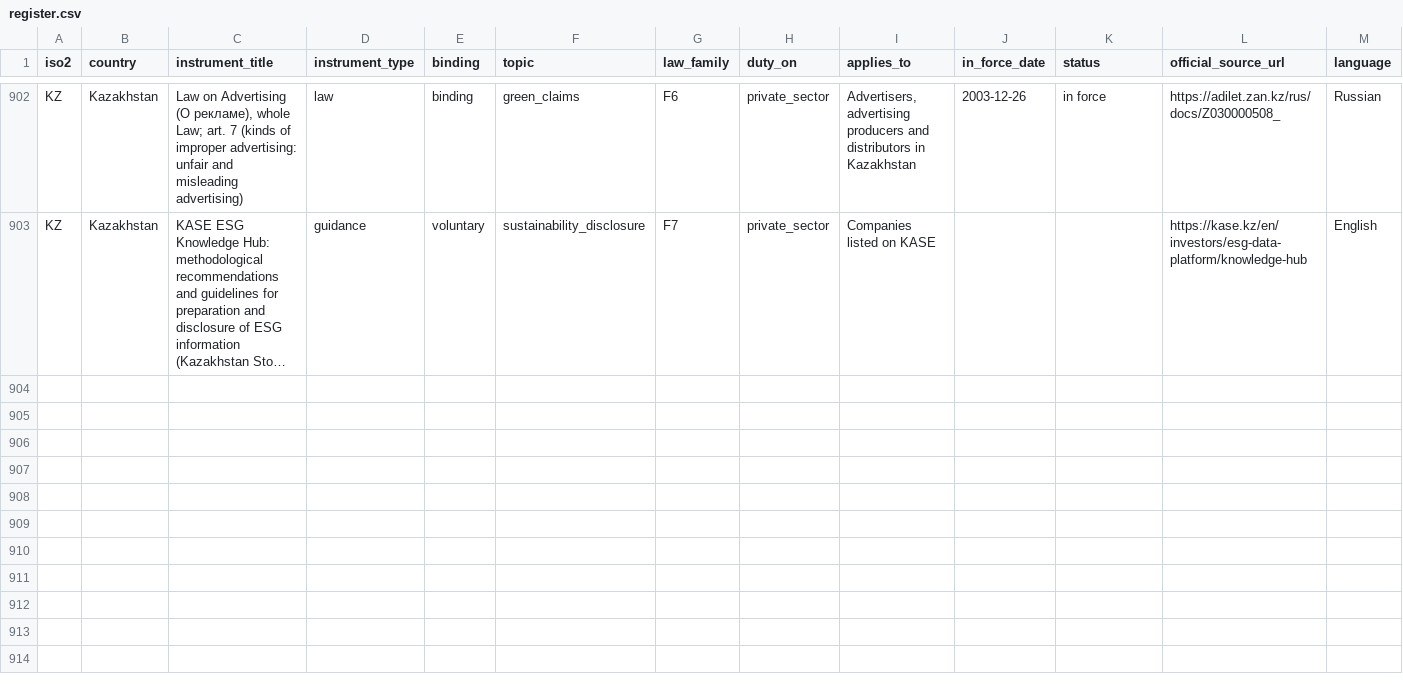
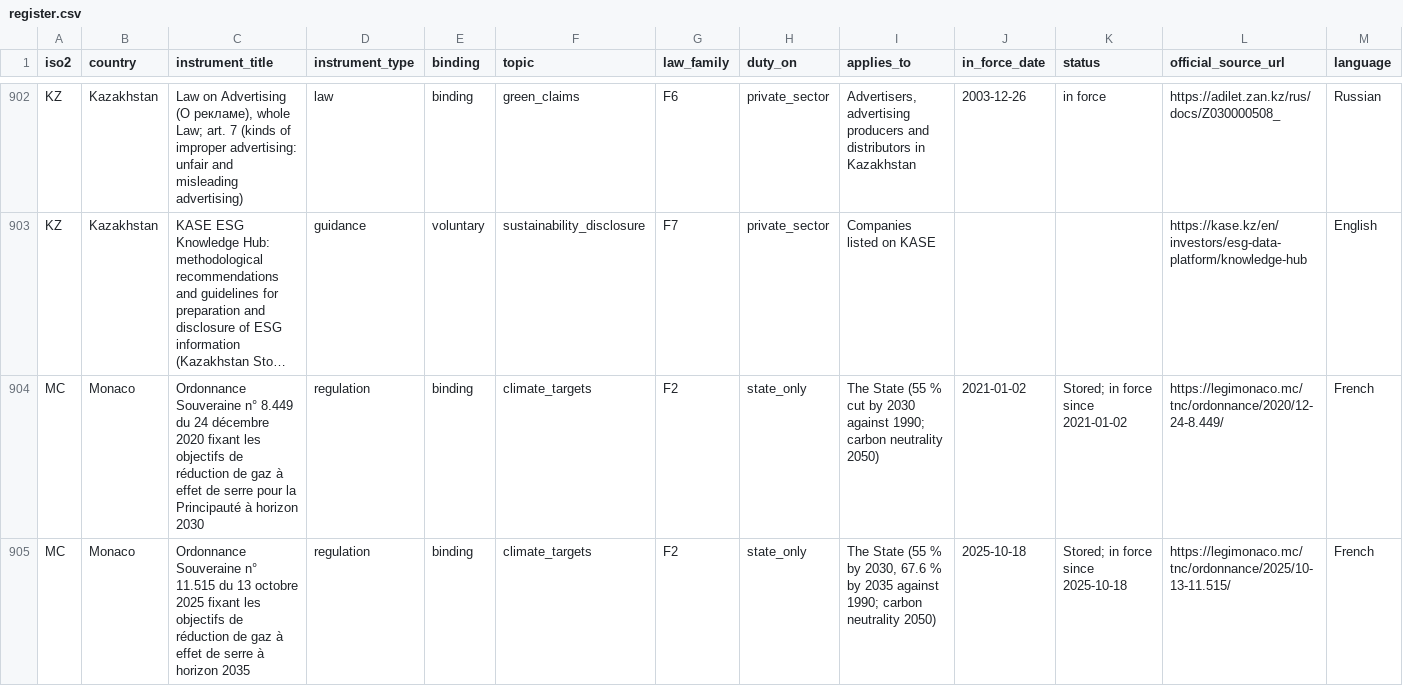
Before and after one commit to GoCarbonTracker-Hq/global-esg-law, a CSV file: register/register.csv, drawn as a sheet; only a part is shown, gaps mark what is left out; long unchanged cells end in …; rows hold the shown columns only; the diff covers the shown part only; the diff names each change by its address in the sheet, - before the commit and + after, or states it on an @@ line.

```diff
--- a/register/register.csv
+++ b/register/register.csv
+row 904: MC | Monaco | Ordonnance Souveraine n° 8.449 du 24 décembre 2020 fixant les objectifs de réduction de gaz à effet de serre pour la Principauté à horizon 2030 | regulation | binding | climate_targets | F2 | state_only | The State (55 % cut by 2030 against 1990; carbon neutrality 2050) | 2021-01-02 | Stored; in force since 2021-01-02 | https://legimonaco.mc/tnc/ordonnance/2020/12-24-8.449/ | French
+row 905: MC | Monaco | Ordonnance Souveraine n° 11.515 du 13 octobre 2025 fixant les objectifs de réduction de gaz à effet de serre à horizon 2035 | regulation | binding | climate_targets | F2 | state_only | The State (55 % by 2030, 67.6 % by 2035 against 1990; carbon neutrality 2050) | 2025-10-18 | Stored; in force since 2025-10-18 | https://legimonaco.mc/tnc/ordonnance/2025/10-13-11.515/ | French
```
Also changed, not shown: 4 added rows and 9 edited cells elsewhere in this file, 31 other files.
